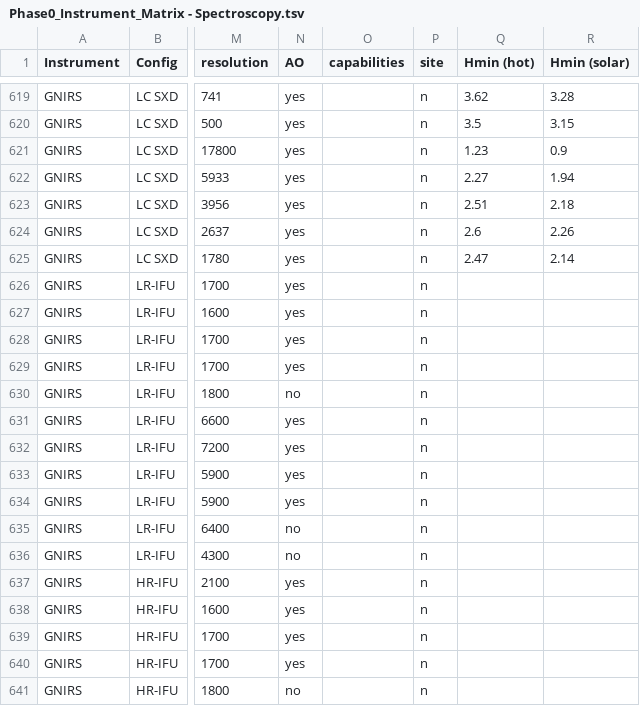
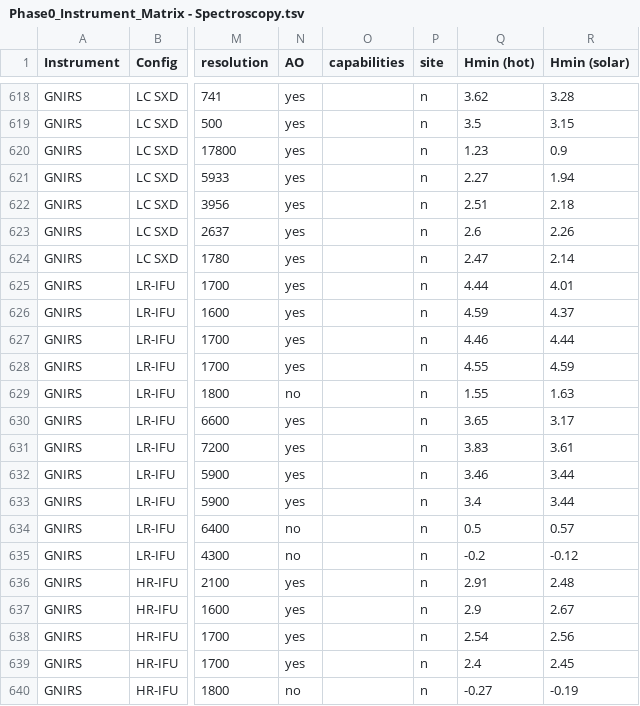
Before and after one commit to gemini-hlsw/lucuma-odb, a TSV file: modules/phase0/src/main/resources/phase0/Phase0_Instrument_Matrix - Spectroscopy.tsv, drawn as a sheet; only a part is shown, gaps mark what is left out; addresses are those after the commit; the diff covers the shown part only; the diff names each change by its address in the sheet, - before the commit and + after, or states it on an @@ line.

```diff
--- a/modules/phase0/src/main/resources/phase0/Phase0_Instrument_Matrix - Spectroscopy.tsv
+++ b/modules/phase0/src/main/resources/phase0/Phase0_Instrument_Matrix - Spectroscopy.tsv
-Q625 (Hmin (hot)): (empty)
+Q625 (Hmin (hot)): 4.44
-R625 (Hmin (solar)): (empty)
+R625 (Hmin (solar)): 4.01
-Q626 (Hmin (hot)): (empty)
+Q626 (Hmin (hot)): 4.59
-R626 (Hmin (solar)): (empty)
+R626 (Hmin (solar)): 4.37
-Q627 (Hmin (hot)): (empty)
+Q627 (Hmin (hot)): 4.46
-R627 (Hmin (solar)): (empty)
+R627 (Hmin (solar)): 4.44
-Q628 (Hmin (hot)): (empty)
+Q628 (Hmin (hot)): 4.55
-R628 (Hmin (solar)): (empty)
+R628 (Hmin (solar)): 4.59
-Q629 (Hmin (hot)): (empty)
+Q629 (Hmin (hot)): 1.55
-R629 (Hmin (solar)): (empty)
+R629 (Hmin (solar)): 1.63
-Q630 (Hmin (hot)): (empty)
+Q630 (Hmin (hot)): 3.65
-R630 (Hmin (solar)): (empty)
+R630 (Hmin (solar)): 3.17
-Q631 (Hmin (hot)): (empty)
+Q631 (Hmin (hot)): 3.83
-R631 (Hmin (solar)): (empty)
+R631 (Hmin (solar)): 3.61
-Q632 (Hmin (hot)): (empty)
+Q632 (Hmin (hot)): 3.46
-R632:R633 (Hmin (solar)): (empty)
+R632:R633 (Hmin (solar)): 3.44
-Q633 (Hmin (hot)): (empty)
+Q633 (Hmin (hot)): 3.4
-Q634 (Hmin (hot)): (empty)
+Q634 (Hmin (hot)): 0.5
-R634 (Hmin (solar)): (empty)
+R634 (Hmin (solar)): 0.57
-Q635 (Hmin (hot)): (empty)
+Q635 (Hmin (hot)): -0.2
-R635 (Hmin (solar)): (empty)
+R635 (Hmin (solar)): -0.12
-Q636 (Hmin (hot)): (empty)
+Q636 (Hmin (hot)): 2.91
-R636 (Hmin (solar)): (empty)
+R636 (Hmin (solar)): 2.48
-Q637 (Hmin (hot)): (empty)
+Q637 (Hmin (hot)): 2.9
-R637 (Hmin (solar)): (empty)
+R637 (Hmin (solar)): 2.67
-Q638 (Hmin (hot)): (empty)
+Q638 (Hmin (hot)): 2.54
-R638 (Hmin (solar)): (empty)
+R638 (Hmin (solar)): 2.56
-Q639 (Hmin (hot)): (empty)
+Q639 (Hmin (hot)): 2.4
-R639 (Hmin (solar)): (empty)
+R639 (Hmin (solar)): 2.45
-Q640 (Hmin (hot)): (empty)
+Q640 (Hmin (hot)): -0.27
-R640 (Hmin (solar)): (empty)
+R640 (Hmin (solar)): -0.19
```
Also changed, not shown: 7 added rows, 1 removed row and 24 edited cells elsewhere in this file, 13 other files.
